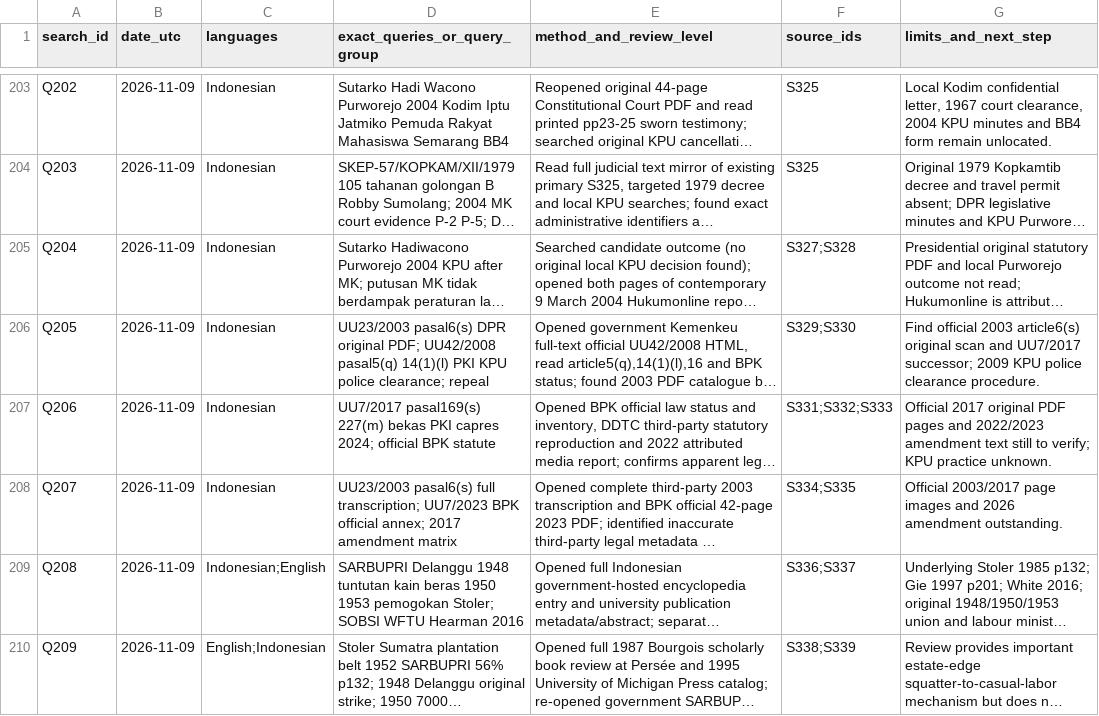
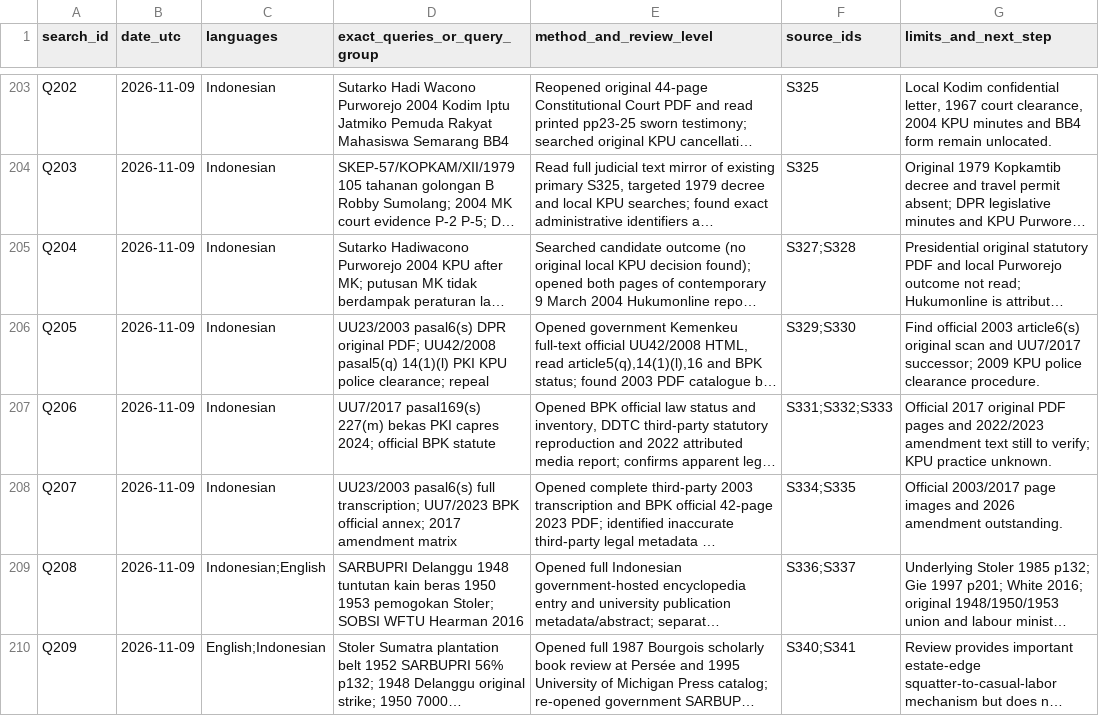
Before and after one commit to ch3758134-prog/aca, a CSV file: research/indonesia-1965/archive/records/search-log.csv, drawn as a sheet; only a part is shown, gaps mark what is left out; long unchanged cells end in …; the diff names each change by its address in the sheet, - before the commit and + after, or states it on an @@ line.

Commit message:
research(indonesia): resolve concurrent evidence ID collisions

```diff
--- a/research/indonesia-1965/archive/records/search-log.csv
+++ b/research/indonesia-1965/archive/records/search-log.csv
-F210 (source_ids): S338;S339
+F210 (source_ids): S340;S341
```
